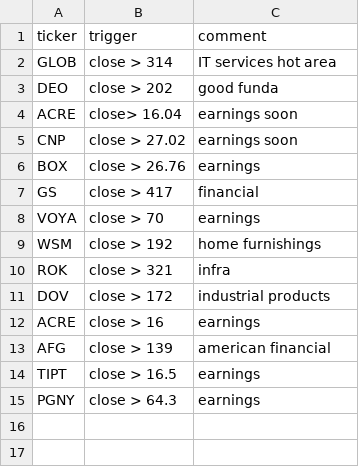
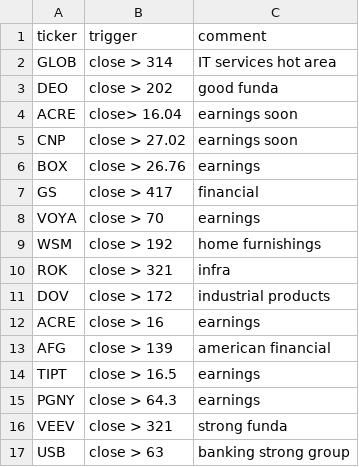
Before and after one commit to gargshail/stocktrader, a CSV file: watchlist.csv, drawn as a sheet; the diff names each change by its address in the sheet, - before the commit and + after, or states it on an @@ line.

Commit message:
Update watchlist.csv

```diff
--- a/watchlist.csv
+++ b/watchlist.csv
+row 16: VEEV | close > 321 | strong funda
+row 17: USB | close > 63 | banking strong group
```
